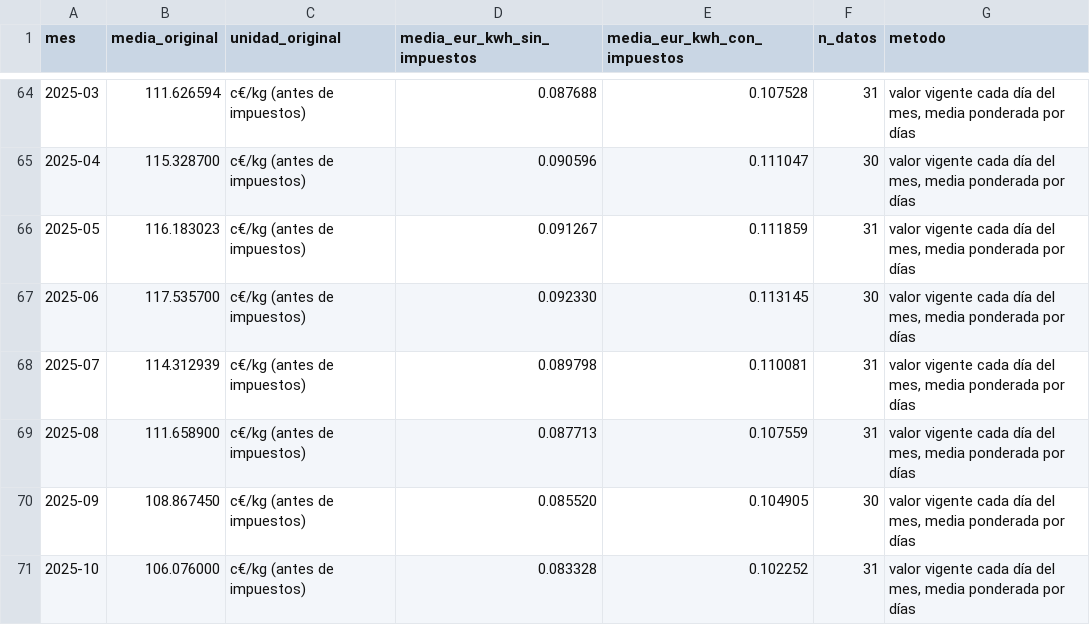
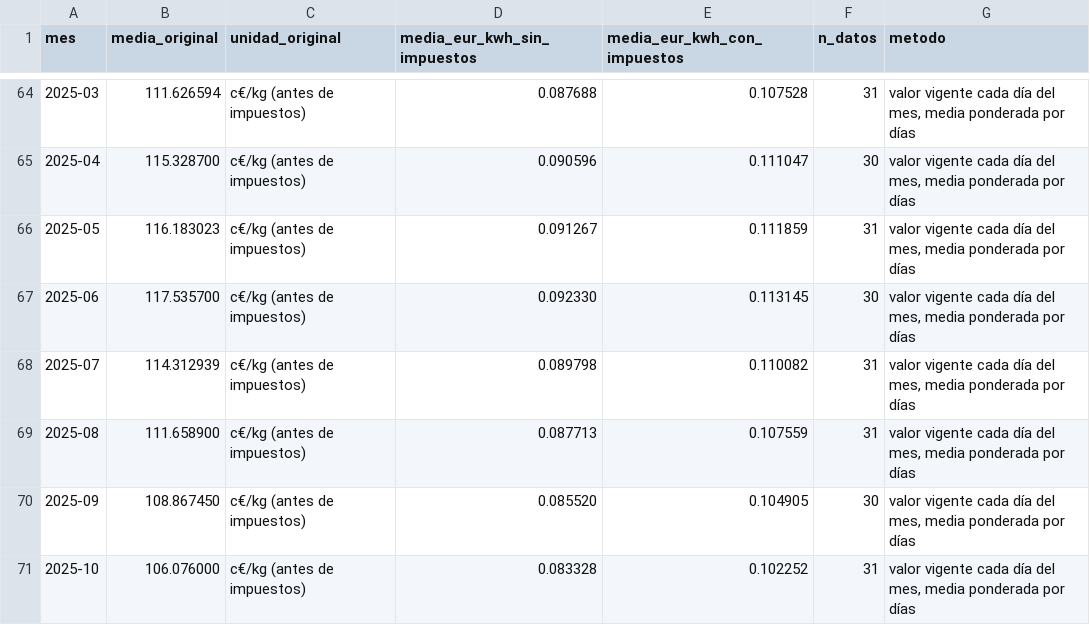
Before and after one commit to pablopardopazosgestan/cuadro-mando-precios-energia, a CSV file: datos/mensual/butano.csv, drawn as a sheet; only a part is shown, gaps mark what is left out; the diff covers the shown part only.

```diff
--- a/datos/mensual/butano.csv
+++ b/datos/mensual/butano.csv
@@ -67,3 +67,3 @@ mes,media_original,unidad_original,media_eur_kwh_sin_impuestos,media_eur_kwh_con
 2025-06,117.535700,c€/kg (antes de impuestos),0.092330,0.113145,30,"valor vigente cada día del mes, media ponderada por días"
-2025-07,114.312939,c€/kg (antes de impuestos),0.089798,0.110081,31,"valor vigente cada día del mes, media ponderada por días"
+2025-07,114.312939,c€/kg (antes de impuestos),0.089798,0.110082,31,"valor vigente cada día del mes, media ponderada por días"
 2025-08,111.658900,c€/kg (antes de impuestos),0.087713,0.107559,31,"valor vigente cada día del mes, media ponderada por días"
```
Also changed, not shown: 8 edited cells elsewhere in this file, datos/mensual/gasoleo_a.csv, datos/mensual/gasoleo_c.csv, 13 other files.
